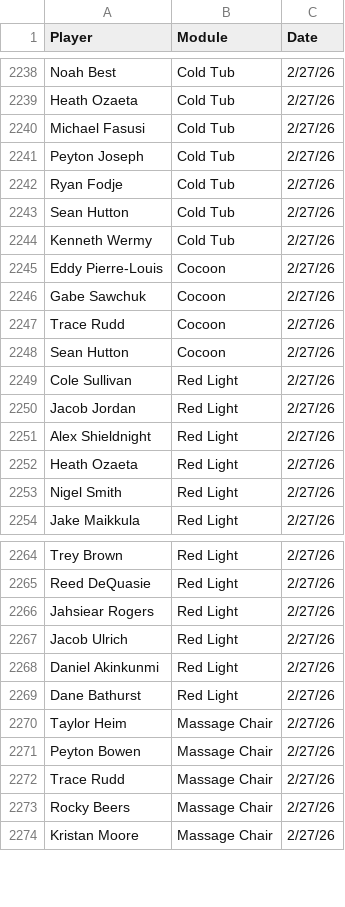
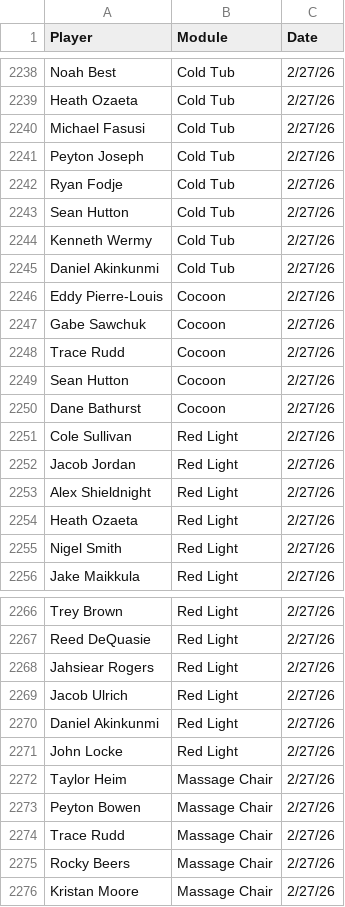
Before and after one commit to emmettj634-png/recovery-dashboard, a CSV file: eliterecoverykey.csv, drawn as a sheet; only a part is shown, gaps mark what is left out.

Commit message:
Update eliterecoverykey.csv

```diff
--- a/eliterecoverykey.csv
+++ b/eliterecoverykey.csv
@@ -2244,2 +2244,3 @@ Sean Hutton,Cold Tub,2/27/26
 Kenneth Wermy,Cold Tub,2/27/26
+Daniel Akinkunmi,Cold Tub,2/27/26
 Eddy Pierre-Louis,Cocoon,2/27/26
@@ -2248,2 +2249,3 @@ Trace Rudd,Cocoon,2/27/26
 Sean Hutton,Cocoon,2/27/26
+Dane Bathurst,Cocoon,2/27/26
 Cole Sullivan,Red Light,2/27/26
@@ -2268,3 +2270,3 @@ Jacob Ulrich,Red Light,2/27/26
 Daniel Akinkunmi,Red Light,2/27/26
-Dane Bathurst,Red Light,2/27/26
+John Locke,Red Light,2/27/26
 Taylor Heim ,Massage Chair,2/27/26
```
